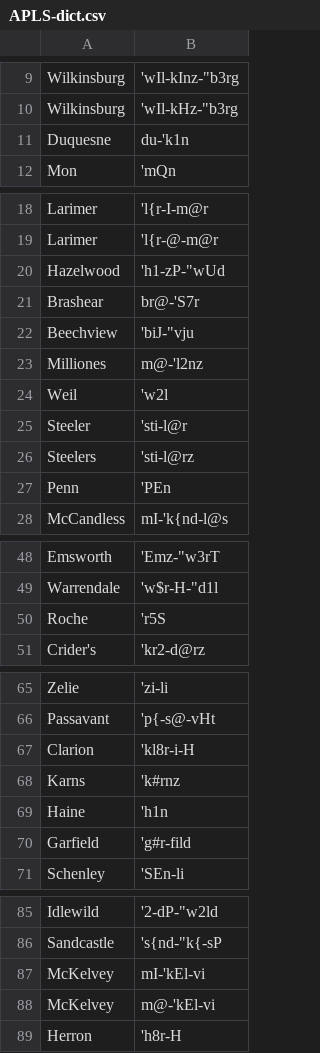
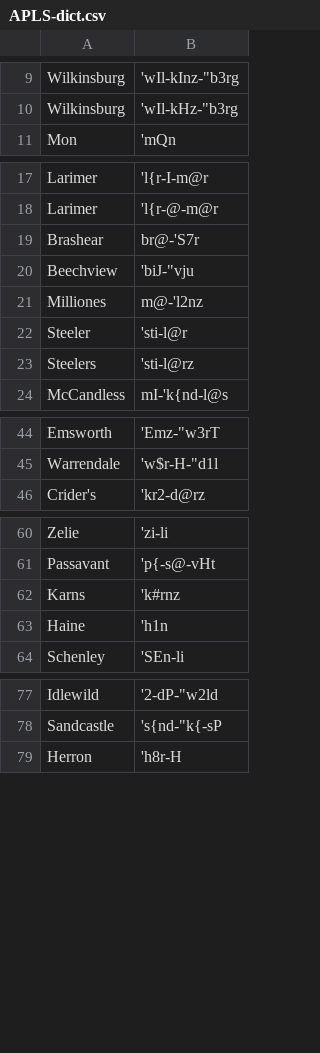
Before and after one commit to djvill/APLS, a CSV file: files/custom-dictionary/APLS-dict.csv, drawn as a sheet; only a part is shown, gaps mark what is left out; the diff covers the shown part only.

Commit message:
Dict: remove Unisyn entries, account for new comments in convertDict.R

```diff
--- a/files/custom-dictionary/APLS-dict.csv
+++ b/files/custom-dictionary/APLS-dict.csv
@@ -10,3 +10,2 @@ Wilkinsburg,'wIl-kInz-"b3rg
 Wilkinsburg,'wIl-kHz-"b3rg
-Duquesne,du-'k1n
 Mon,'mQn
@@ -19,3 +18,2 @@ Larimer,'l{r-I-m@r
 Larimer,'l{r-@-m@r
-Hazelwood,'h1-zP-"wUd
 Brashear,br@-'S7r
@@ -23,6 +21,4 @@ Beechview,'biJ-"vju
 Milliones,m@-'l2nz
-Weil,'w2l
 Steeler,'sti-l@r
 Steelers,'sti-l@rz
-Penn,'PEn
 McCandless,mI-'k{nd-l@s
@@ -49,3 +45,2 @@ Emsworth,'Emz-"w3rT
 Warrendale,'w$r-H-"d1l
-Roche,'r5S
 Crider's,'kr2-d@rz
@@ -66,6 +61,4 @@ Zelie,'zi-li
 Passavant,'p{-s@-vHt
-Clarion,'kl8r-i-H
 Karns,'k#rnz
 Haine,'h1n
-Garfield,'g#r-fild
 Schenley,'SEn-li
@@ -86,4 +78,2 @@ Idlewild,'2-dP-"w2ld
 Sandcastle,'s{nd-"k{-sP
-McKelvey,mI-'kEl-vi
-McKelvey,m@-'kEl-vi
 Herron,'h8r-H
```
Also changed, not shown: 1 removed row elsewhere in this file, 2 other files.
